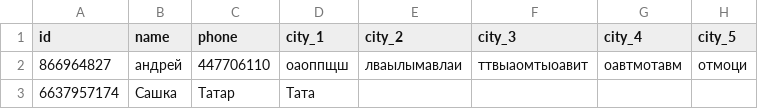
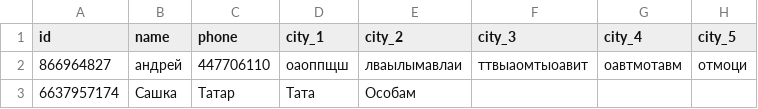
Before and after one commit to muzredmaksimov-dot/MIR_GAME, a CSV file: mir_game_results.csv, drawn as a sheet; only a part is shown; the diff names each change by its address in the sheet, - before the commit and + after, or states it on an @@ line.

Commit message:
update results

```diff
--- a/mir_game_results.csv
+++ b/mir_game_results.csv
-E3 (city_2): (empty)
+E3 (city_2): Особам
```
